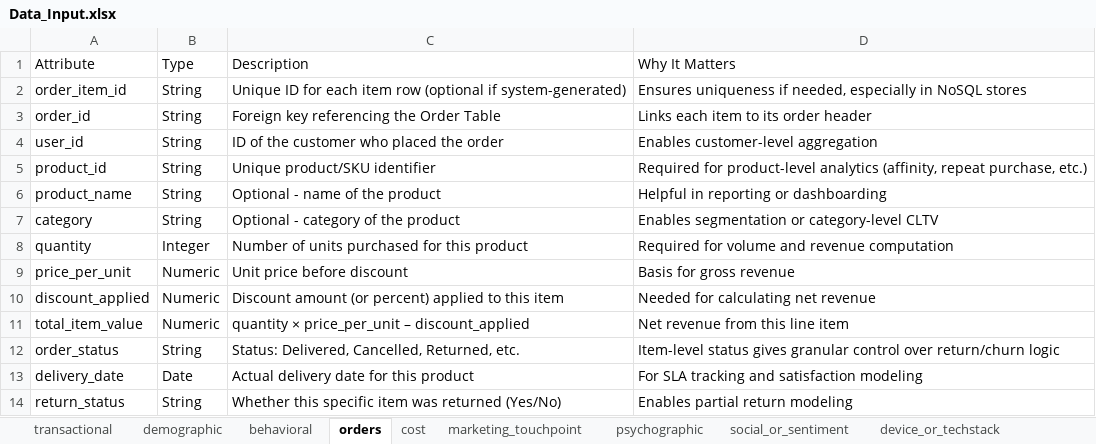
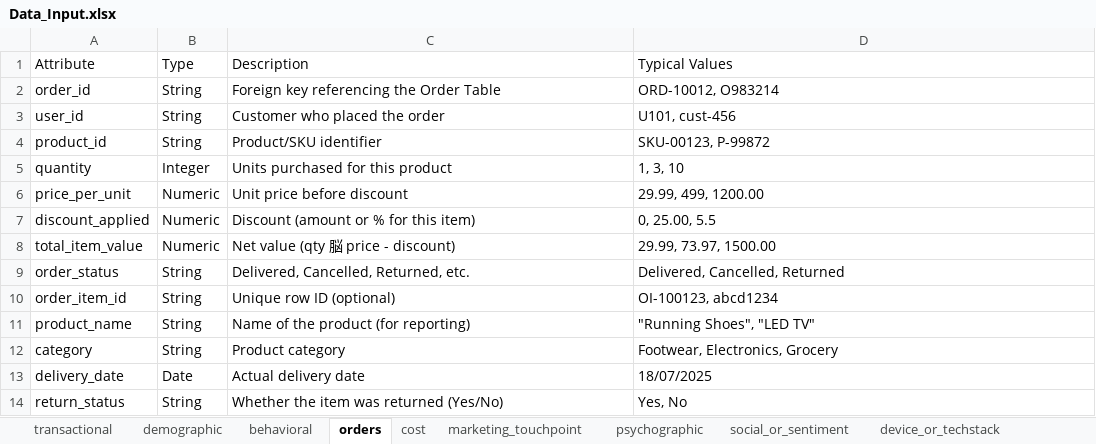
Before and after one commit to acies-ashish/CLTV-Demo, an Excel workbook: Data_Input.xlsx, sheet orders, drawn as a sheet; values as stored, in another font and other column widths than the file's, no borders; removed rows and columns are numbered as before the commit, all else as after; the diff names each change by its address in the sheet, - before the commit and + after, or states it on an @@ line.

```diff
--- a/Data_Input.xlsx (sheet orders)
+++ b/Data_Input.xlsx (sheet orders)
-D1: Why It Matters
+D1: Typical Values
-row 2: order_item_id | String | Unique ID for each item row (optional if system-generated) | Ensures uniqueness if needed, especially in NoSQL stores
-D2 (Typical Values): Links each item to its order header
+D2 (Typical Values): ORD-10012, O983214
-C3 (Description): ID of the customer who placed the order
+C3 (Description): Customer who placed the order
-D3 (Typical Values): Enables customer-level aggregation
+D3 (Typical Values): U101, cust-456
-C4 (Description): Unique product/SKU identifier
+C4 (Description): Product/SKU identifier
-D4 (Typical Values): Required for product-level analytics (affinity, repeat purchase, etc.)
+D4 (Typical Values): SKU-00123, P-99872
-row 6: product_name | String | Optional - name of the product | Helpful in reporting or dashboarding
-row 7: category | String | Optional - category of the product | Enables segmentation or category-level CLTV
-C5 (Description): Number of units purchased for this product
+C5 (Description): Units purchased for this product
-D5 (Typical Values): Required for volume and revenue computation
+D5 (Typical Values): 1, 3, 10
-D6 (Typical Values): Basis for gross revenue
+D6 (Typical Values): 29.99, 499, 1200.00
-C7 (Description): Discount amount (or percent) applied to this item
+C7 (Description): Discount (amount or % for this item)
-D7 (Typical Values): Needed for calculating net revenue
+D7 (Typical Values): 0, 25.00, 5.5
-C8 (Description): quantity × price_per_unit – discount_applied
+C8 (Description): Net value (qty 脳 price - discount)
-D8 (Typical Values): Net revenue from this line item
+D8 (Typical Values): 29.99, 73.97, 1500.00
-C9 (Description): Status: Delivered, Cancelled, Returned, etc.
+C9 (Description): Delivered, Cancelled, Returned, etc.
-D9 (Typical Values): Item-level status gives granular control over return/churn logic
+D9 (Typical Values): Delivered, Cancelled, Returned
+row 10: order_item_id | String | Unique row ID (optional) | OI-100123, abcd1234
+row 11: product_name | String | Name of the product (for reporting) | "Running Shoes", "LED TV"
+row 12: category | String | Product category | Footwear, Electronics, Grocery
-C13 (Description): Actual delivery date for this product
+C13 (Description): Actual delivery date
-D13 (Typical Values): For SLA tracking and satisfaction modeling
+D13 (Typical Values): 18/07/2025
-C14 (Description): Whether this specific item was returned (Yes/No)
+C14 (Description): Whether the item was returned (Yes/No)
-D14 (Typical Values): Enables partial return modeling
+D14 (Typical Values): Yes, No
```
Also changed, not shown: sheet derived, sheet cost, sheet behavioral, sheet marketing_touchpoint, sheet transactional, sheet demographic, 5 more sheets, other sheet tabs, 2 other files.
